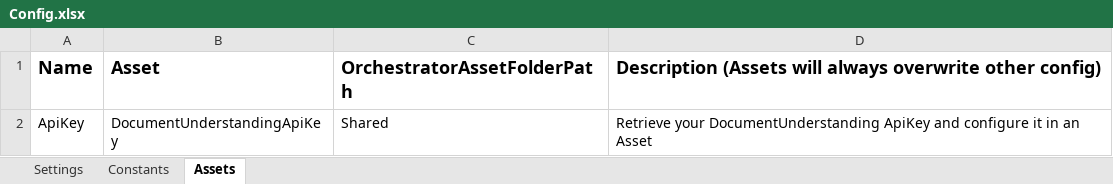
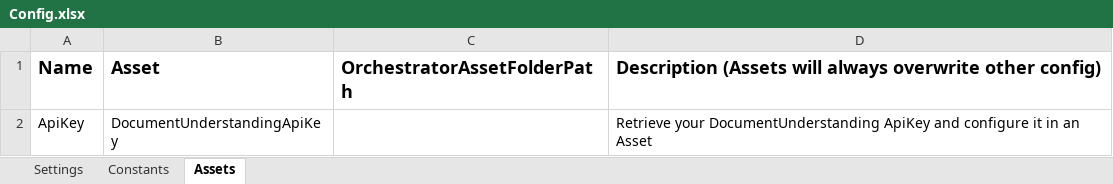
Before and after one commit to UiPath-Services/StudioTemplates, an Excel workbook: DocumentUnderstandingProcess/VB/Data/Config.xlsx, sheet Assets, drawn as a sheet; values as stored, in another font and other column widths than the file's, no borders; the diff names each change by its address in the sheet, - before the commit and + after, or states it on an @@ line.

```diff
--- a/DocumentUnderstandingProcess/VB/Data/Config.xlsx (sheet Assets)
+++ b/DocumentUnderstandingProcess/VB/Data/Config.xlsx (sheet Assets)
-C2: Shared
+C2: (empty)
```
Also changed, not shown: sheet Settings, 4 other files.
